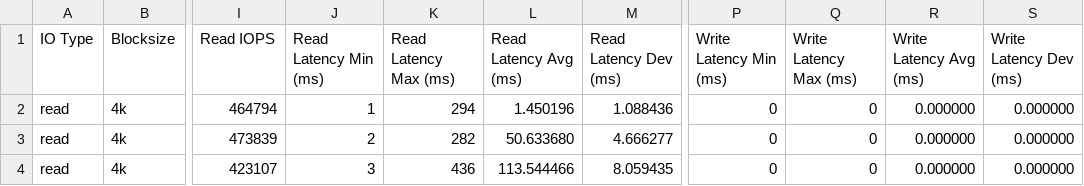
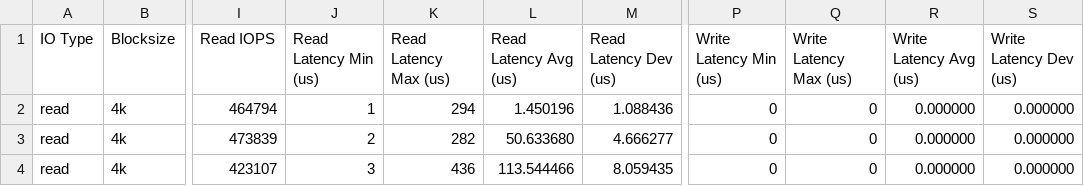
Before and after one commit to coy-humphrey/nvme-hpe, a CSV file: benchmarking/framework/CSVs/Complete/2016-05-20-10h-37m/fio-s.csv, drawn as a sheet; only a part is shown, gaps mark what is left out; the diff names each change by its address in the sheet, - before the commit and + after, or states it on an @@ line.

Commit message:
Update fio-s.csv

```diff
--- a/benchmarking/framework/CSVs/Complete/2016-05-20-10h-37m/fio-s.csv
+++ b/benchmarking/framework/CSVs/Complete/2016-05-20-10h-37m/fio-s.csv
-J1: Read Latency Min (ms)
+J1: Read Latency Min (us)
-K1: Read Latency Max (ms)
+K1: Read Latency Max (us)
-L1: Read Latency Avg (ms)
+L1: Read Latency Avg (us)
-M1: Read Latency Dev (ms)
+M1: Read Latency Dev (us)
-P1: Write Latency Min (ms)
+P1: Write Latency Min (us)
-Q1: Write Latency Max (ms)
+Q1: Write Latency Max (us)
-R1: Write Latency Avg (ms)
+R1: Write Latency Avg (us)
-S1: Write Latency Dev (ms)
+S1: Write Latency Dev (us)
```
